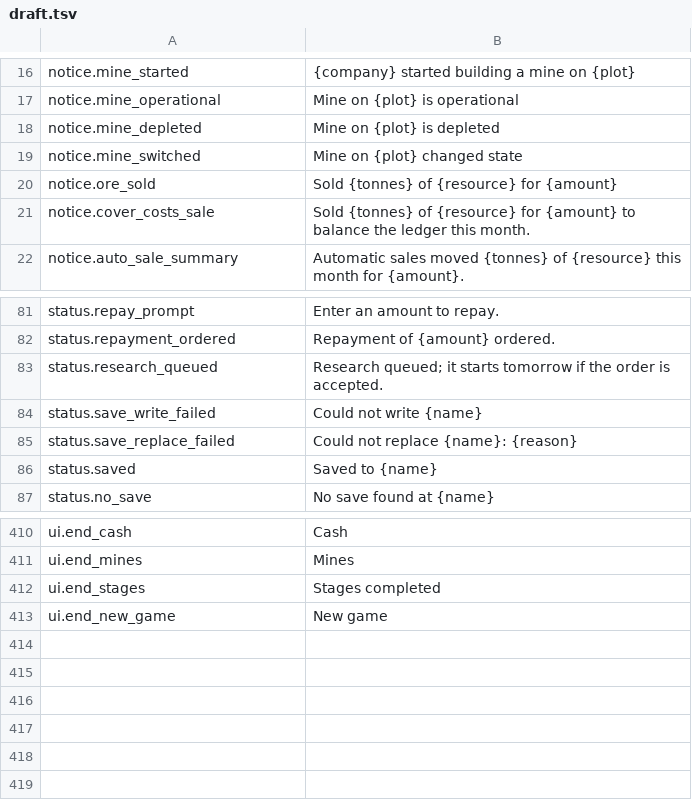
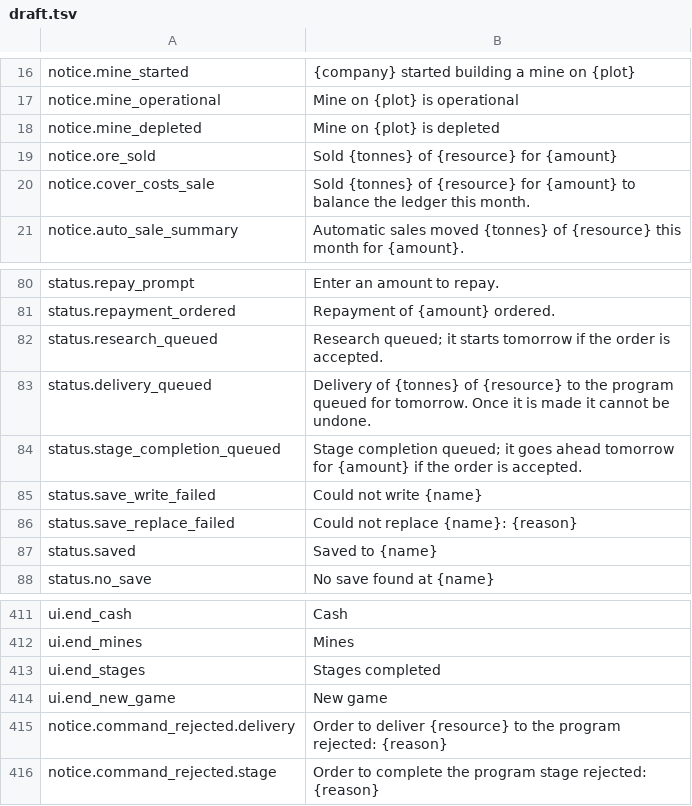
Before and after one commit to binary-knight/deep-claim, a TSV file: tools/prose/draft.tsv, drawn as a sheet; only a part is shown, gaps mark what is left out.

```diff
--- a/tools/prose/draft.tsv
+++ b/tools/prose/draft.tsv
@@ -18,3 +18,2 @@ notice.mine_operational	Mine on {plot} is operational
 notice.mine_depleted	Mine on {plot} is depleted
-notice.mine_switched	Mine on {plot} changed state
 notice.ore_sold	Sold {tonnes} of {resource} for {amount}
@@ -83,2 +82,4 @@ status.repayment_ordered	Repayment of {amount} ordered.
 status.research_queued	Research queued; it starts tomorrow if the order is accepted.
+status.delivery_queued	Delivery of {tonnes} of {resource} to the program queued for tomorrow. Once it is made it cannot be undone.
+status.stage_completion_queued	Stage completion queued; it goes ahead tomorrow for {amount} if the order is accepted.
 status.save_write_failed	Could not write {name}
@@ -413 +414,3 @@ ui.end_stages	Stages completed
 ui.end_new_game	New game
+notice.command_rejected.delivery	Order to deliver {resource} to the program rejected: {reason}
+notice.command_rejected.stage	Order to complete the program stage rejected: {reason}
```
Also changed, not shown: tools/prose/polished.tsv, 30 other files.
